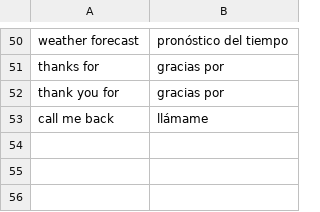
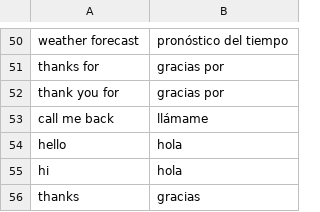
Before and after one commit to pranalidesai97-ai/keylingo, a TSV file: app/src/main/assets/dictionary/idioms_en_es.tsv, drawn as a sheet; only a part is shown, gaps mark what is left out.

```diff
--- a/app/src/main/assets/dictionary/idioms_en_es.tsv
+++ b/app/src/main/assets/dictionary/idioms_en_es.tsv
@@ -53 +53,4 @@ thank you for	gracias por
 call me back	llámame
+hello	hola
+hi	hola
+thanks	gracias
```
Also changed, not shown: 13 other files.
